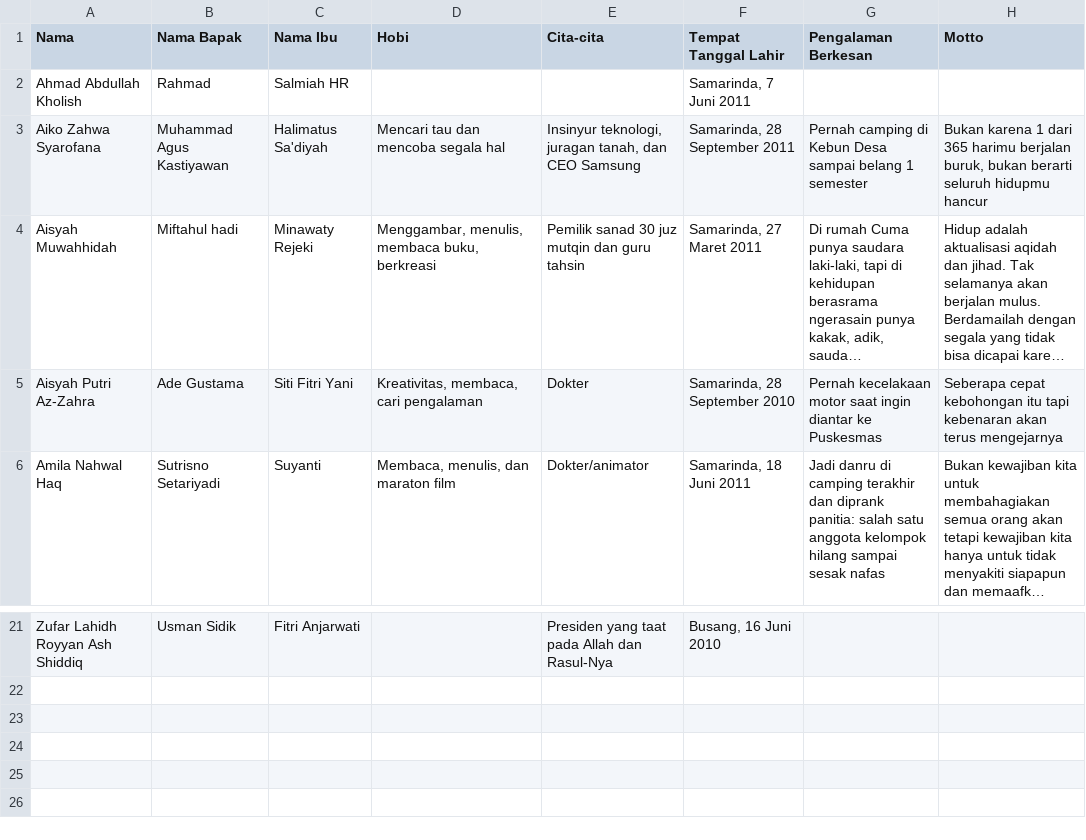
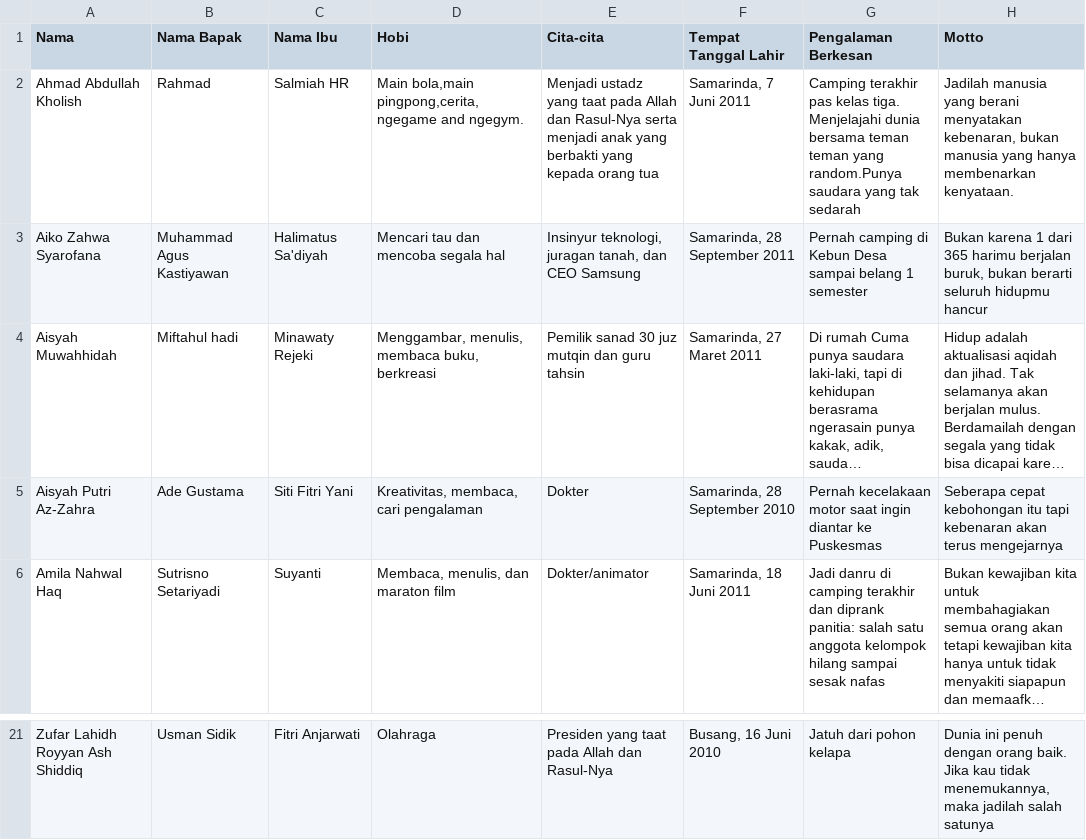
Before and after one commit to mzaini30/surat-wisuda-2025, a CSV file: Biodata.csv, drawn as a sheet; only a part is shown, gaps mark what is left out; long unchanged cells end in …; the diff covers the shown part only; the diff names each change by its address in the sheet, - before the commit and + after, or states it on an @@ line.

```diff
--- a/Biodata.csv
+++ b/Biodata.csv
-D2 (Hobi): (empty)
+D2 (Hobi): Main bola,main pingpong,cerita,ngegame and ngegym.
-E2 (Cita-cita): (empty)
+E2 (Cita-cita): Menjadi ustadz yang taat pada Allah dan Rasul-Nya serta menjadi anak yang berbakti yang kepada orang tua
-G2 (Pengalaman Berkesan): (empty)
+G2 (Pengalaman Berkesan): Camping terakhir pas kelas tiga. Menjelajahi dunia bersama teman teman yang random.Punya saudara yang tak sedarah
-H2 (Motto): (empty)
+H2 (Motto): Jadilah manusia yang berani menyatakan kebenaran, bukan manusia yang hanya membenarkan kenyataan.
-D21 (Hobi): (empty)
+D21 (Hobi): Olahraga
-G21 (Pengalaman Berkesan): (empty)
+G21 (Pengalaman Berkesan): Jatuh dari pohon kelapa
-H21 (Motto): (empty)
+H21 (Motto): Dunia ini penuh dengan orang baik. Jika kau tidak menemukannya, maka jadilah salah satunya
```
Also changed, not shown: 32 edited cells elsewhere in this file.
